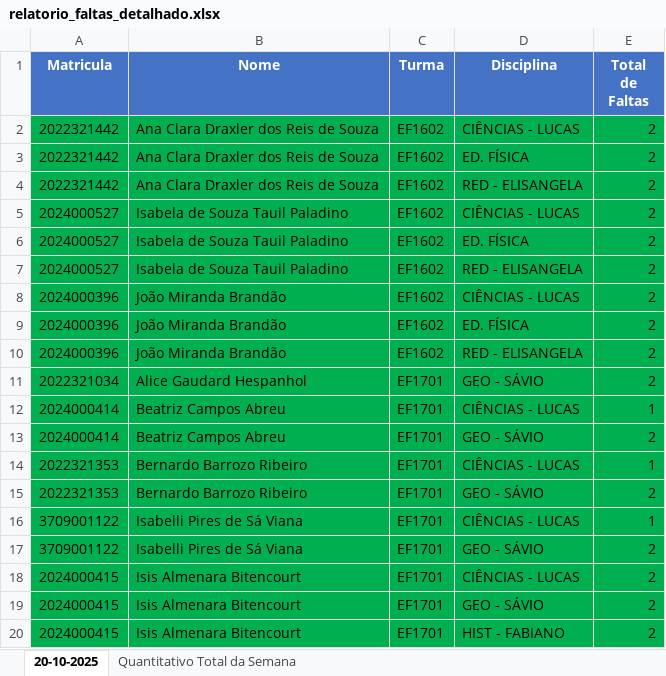
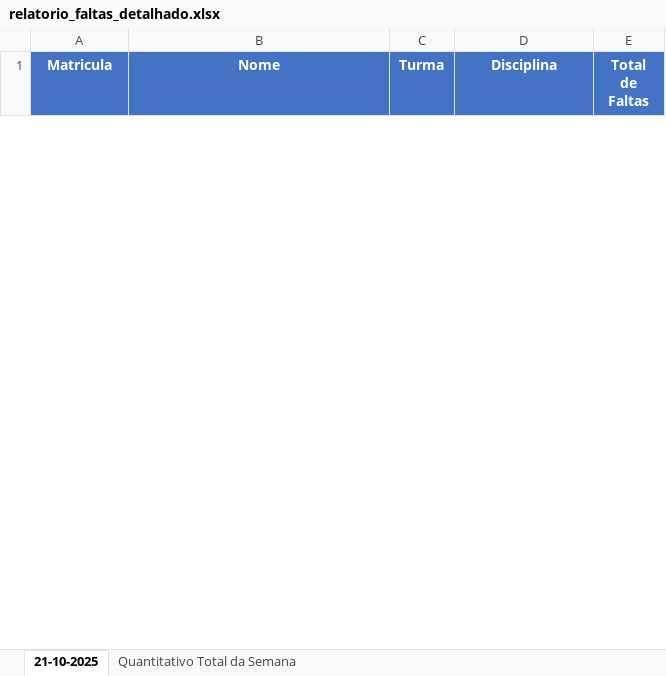
Before and after one commit to rcmnzs/frequencia, an Excel workbook: relatorios/relatorio_faltas_detalhado.xlsx, sheet 21-10-2025, drawn as a sheet; only a part is shown; values as stored, in another font and other column widths than the file's, no borders; removed rows and columns are numbered as before the commit, all else as after; the diff covers the shown part only; the diff names each change by its address in the sheet, - before the commit and + after, or states it on an @@ line.

```diff
--- a/relatorios/relatorio_faltas_detalhado.xlsx (sheet 21-10-2025)
+++ b/relatorios/relatorio_faltas_detalhado.xlsx (sheet 21-10-2025)
-sheet tab: 20-10-2025
+sheet tab: 21-10-2025
-row 2: 2022321442 | Ana Clara Draxler dos Reis de Souza | EF1602 | CIÊNCIAS - LUCAS | 2
-row 3: 2022321442 | Ana Clara Draxler dos Reis de Souza | EF1602 | ED. FÍSICA | 2
-row 4: 2022321442 | Ana Clara Draxler dos Reis de Souza | EF1602 | RED - ELISANGELA | 2
-row 5: 2024000527 | Isabela de Souza Tauil Paladino | EF1602 | CIÊNCIAS - LUCAS | 2
-row 6: 2024000527 | Isabela de Souza Tauil Paladino | EF1602 | ED. FÍSICA | 2
-row 7: 2024000527 | Isabela de Souza Tauil Paladino | EF1602 | RED - ELISANGELA | 2
-row 8: 2024000396 | João Miranda Brandão | EF1602 | CIÊNCIAS - LUCAS | 2
-row 9: 2024000396 | João Miranda Brandão | EF1602 | ED. FÍSICA | 2
-row 10: 2024000396 | João Miranda Brandão | EF1602 | RED - ELISANGELA | 2
-row 11: 2022321034 | Alice Gaudard Hespanhol | EF1701 | GEO - SÁVIO | 2
-row 12: 2024000414 | Beatriz Campos Abreu | EF1701 | CIÊNCIAS - LUCAS | 1
-row 13: 2024000414 | Beatriz Campos Abreu | EF1701 | GEO - SÁVIO | 2
-row 14: 2022321353 | Bernardo Barrozo Ribeiro | EF1701 | CIÊNCIAS - LUCAS | 1
-row 15: 2022321353 | Bernardo Barrozo Ribeiro | EF1701 | GEO - SÁVIO | 2
-row 16: 3709001122 | Isabelli Pires de Sá Viana | EF1701 | CIÊNCIAS - LUCAS | 1
-row 17: 3709001122 | Isabelli Pires de Sá Viana | EF1701 | GEO - SÁVIO | 2
-row 18: 2024000415 | Isis Almenara Bitencourt | EF1701 | CIÊNCIAS - LUCAS | 2
-row 19: 2024000415 | Isis Almenara Bitencourt | EF1701 | GEO - SÁVIO | 2
-row 20: 2024000415 | Isis Almenara Bitencourt | EF1701 | HIST - FABIANO | 2
```
Also changed, not shown: 2 added rows, 152 removed rows and 3 hidden or unhidden rows elsewhere in this sheet, sheet Quantitativo Total da Semana, hidden cells, 5 other files.
